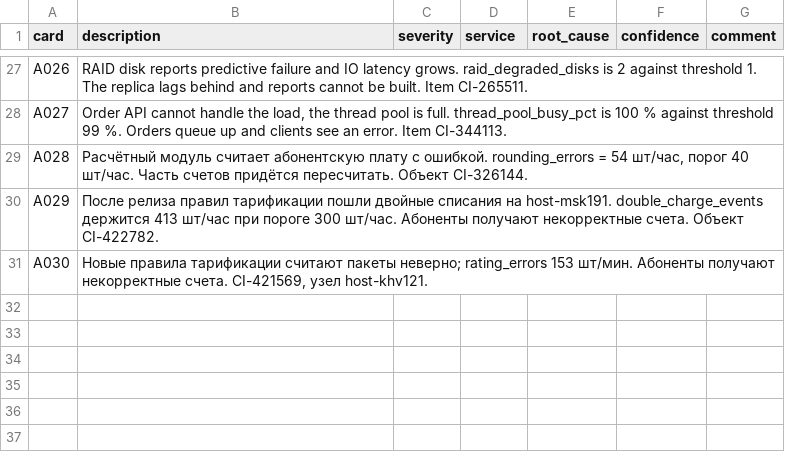
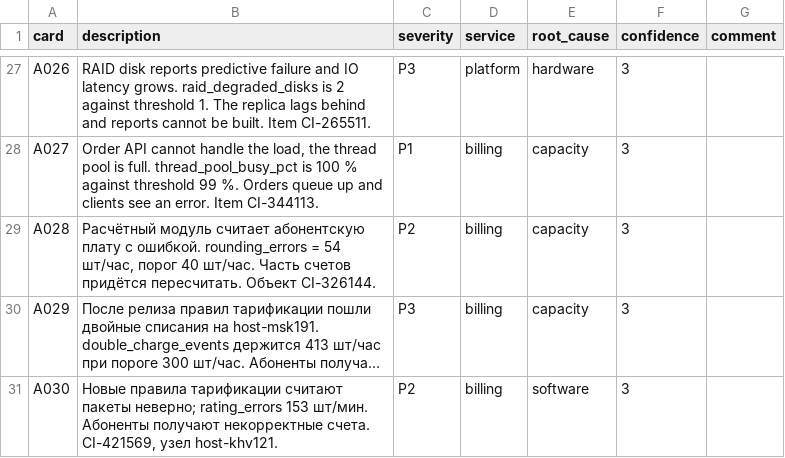
Before and after one commit to aldentecoffe/Triage-Assistant, a CSV file: data/annotation/pass_a.csv, drawn as a sheet; only a part is shown, gaps mark what is left out; long unchanged cells end in …; the diff covers the shown part only; the diff names each change by its address in the sheet, - before the commit and + after, or states it on an @@ line.

```diff
--- a/data/annotation/pass_a.csv
+++ b/data/annotation/pass_a.csv
-C27 (severity): (empty)
+C27 (severity): P3
-D27 (service): (empty)
+D27 (service): platform
-E27 (root_cause): (empty)
+E27 (root_cause): hardware
-F27:F31 (confidence): (empty)
+F27:F31 (confidence): 3
-C28 (severity): (empty)
+C28 (severity): P1
-D28:D31 (service): (empty)
+D28:D31 (service): billing
-E28:E30 (root_cause): (empty)
+E28:E30 (root_cause): capacity
-C29 (severity): (empty)
+C29 (severity): P2
-C30 (severity): (empty)
+C30 (severity): P3
-C31 (severity): (empty)
+C31 (severity): P2
-E31 (root_cause): (empty)
+E31 (root_cause): software
```
Also changed, not shown: 100 edited cells elsewhere in this file.
